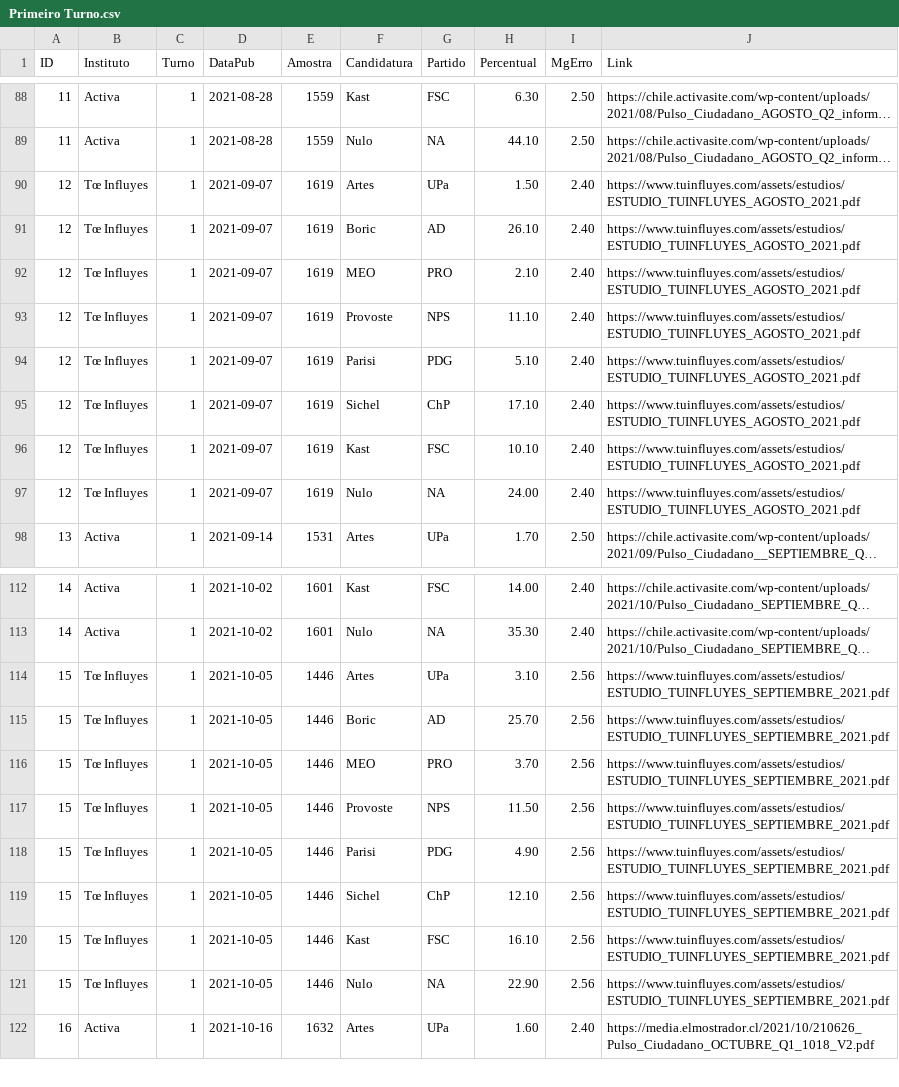
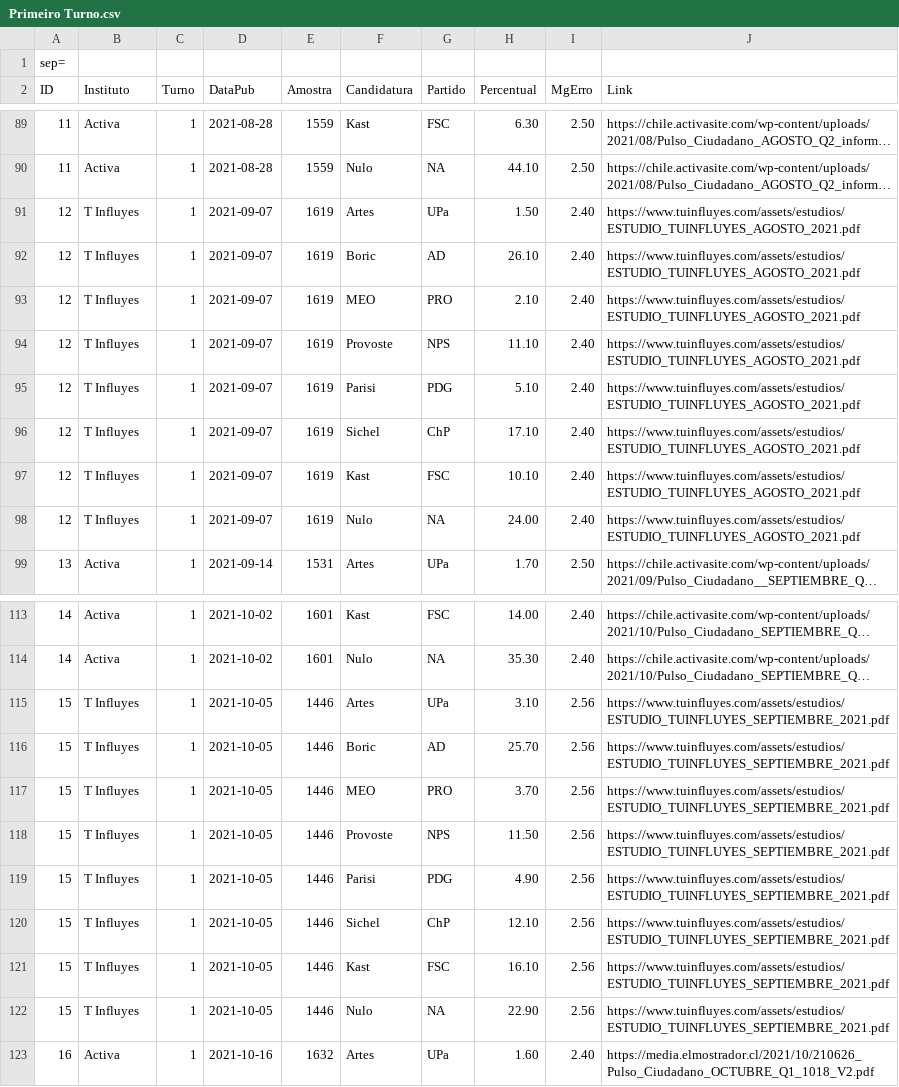
Before and after one commit to ChronoScrat/Chile2021-ODEC, a CSV file: data/Primeiro Turno.csv, drawn as a sheet; only a part is shown, gaps mark what is left out; long unchanged cells end in …; addresses are those after the commit; the diff names each change by its address in the sheet, - before the commit and + after, or states it on an @@ line.

Commit message:
Add sep

```diff
--- a/data/Primeiro Turno.csv
+++ b/data/Primeiro Turno.csv
+row 1: sep=
-B91:B98 (Instituto): Tœ Influyes
+B91:B98 (Instituto): T Influyes
-B115:B122 (Instituto): Tœ Influyes
+B115:B122 (Instituto): T Influyes
```
